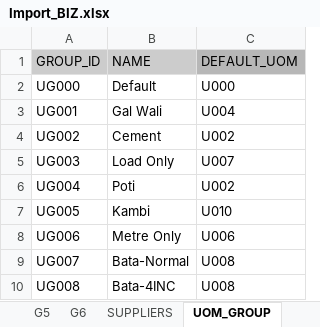
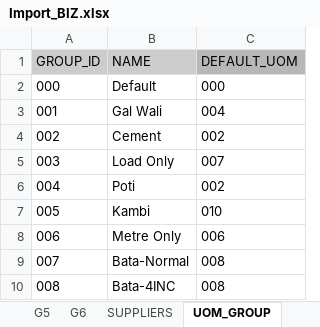
Before and after one commit to Buwaneka-Sumanasekara/biz_erp_web, an Excel workbook: public/imports/Import_BIZ.xlsx, sheet UOM_GROUP, drawn as a sheet; values as stored, in another font and other column widths than the file's, no borders; charts and pictures not drawn; the diff names each change by its address in the sheet, - before the commit and + after, or states it on an @@ line.

```diff
--- a/public/imports/Import_BIZ.xlsx (sheet UOM_GROUP)
+++ b/public/imports/Import_BIZ.xlsx (sheet UOM_GROUP)
-A2 (GROUP_ID): UG000
+A2 (GROUP_ID): 000
-C2 (DEFAULT_UOM): U000
+C2 (DEFAULT_UOM): 000
-A3 (GROUP_ID): UG001
+A3 (GROUP_ID): 001
-C3 (DEFAULT_UOM): U004
+C3 (DEFAULT_UOM): 004
-A4 (GROUP_ID): UG002
+A4 (GROUP_ID): 002
-C4 (DEFAULT_UOM): U002
+C4 (DEFAULT_UOM): 002
-A5 (GROUP_ID): UG003
+A5 (GROUP_ID): 003
-C5 (DEFAULT_UOM): U007
+C5 (DEFAULT_UOM): 007
-A6 (GROUP_ID): UG004
+A6 (GROUP_ID): 004
-C6 (DEFAULT_UOM): U002
+C6 (DEFAULT_UOM): 002
-A7 (GROUP_ID): UG005
+A7 (GROUP_ID): 005
-C7 (DEFAULT_UOM): U010
+C7 (DEFAULT_UOM): 010
-A8 (GROUP_ID): UG006
+A8 (GROUP_ID): 006
-C8 (DEFAULT_UOM): U006
+C8 (DEFAULT_UOM): 006
-A9 (GROUP_ID): UG007
+A9 (GROUP_ID): 007
-C9:C10 (DEFAULT_UOM): U008
+C9:C10 (DEFAULT_UOM): 008
-A10 (GROUP_ID): UG008
+A10 (GROUP_ID): 008
```
Also changed, not shown: sheet ITEMS, sheet UOM_MAPPING, sheet UOM, 7 other files.
